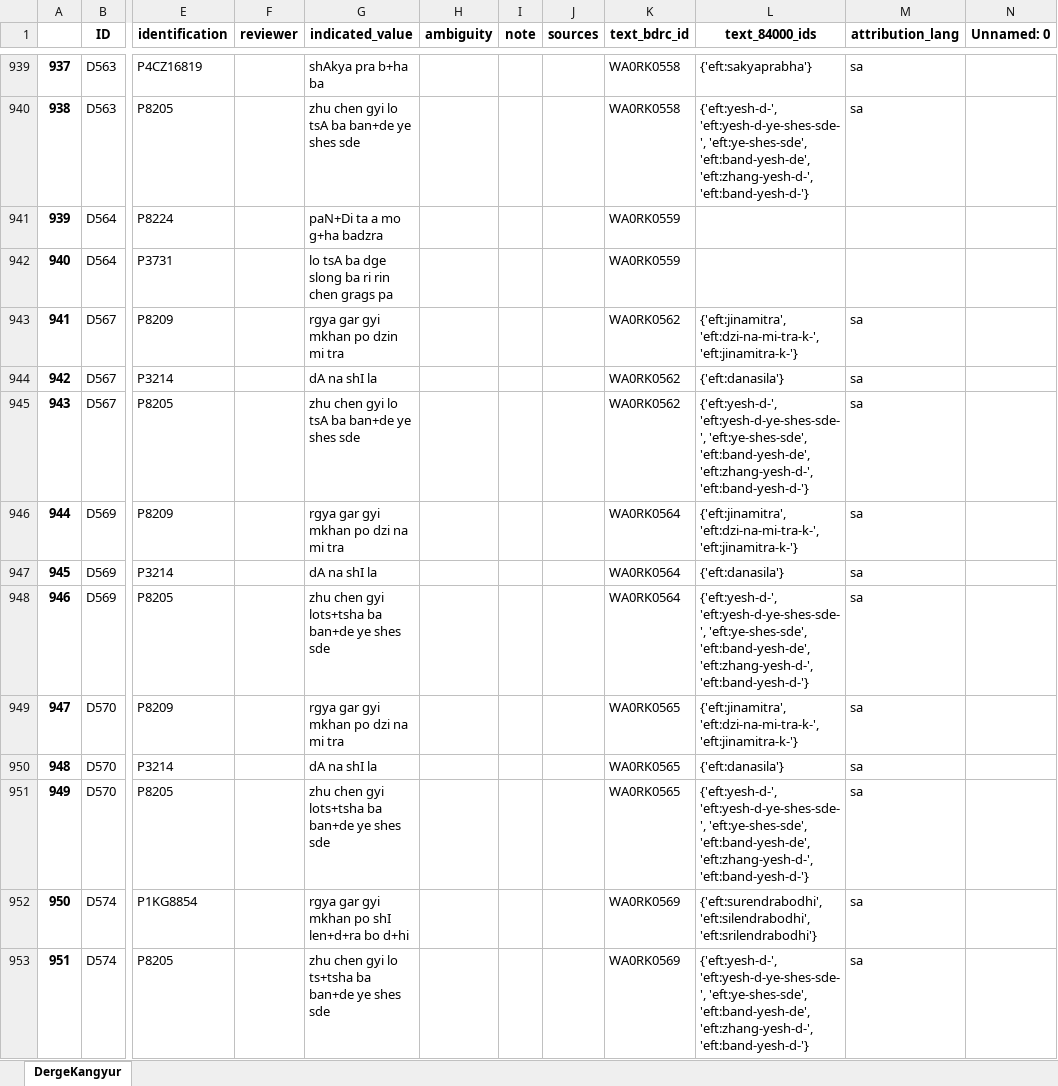
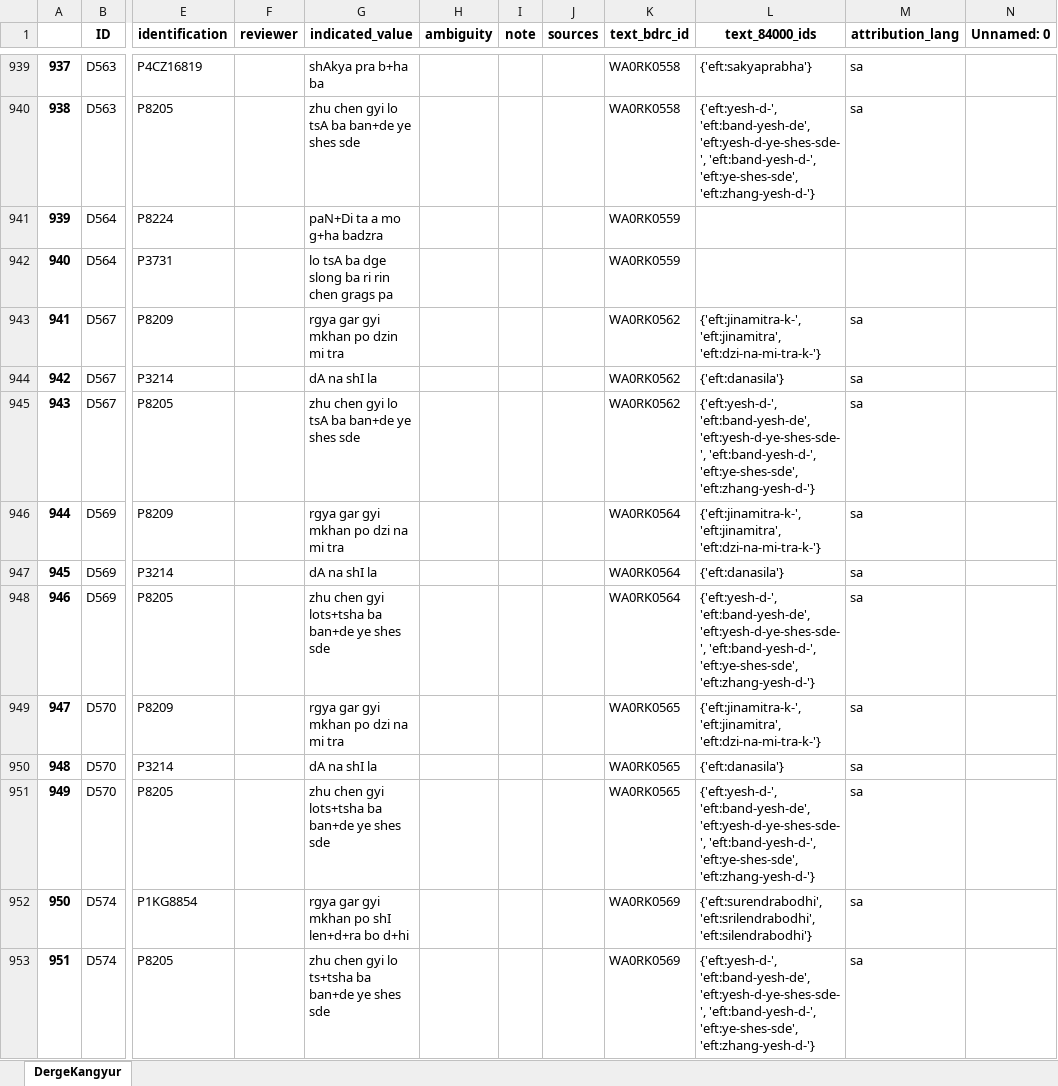
Before and after one commit to wkdewey/xml-parsing, an Excel workbook: WD_BDRC_data.xlsx, sheet DergeKangyur, drawn as a sheet; only a part is shown, gaps mark what is left out; values as stored, in another font and other column widths than the file's, no borders; the diff covers the shown part only; the diff names each change by its address in the sheet, - before the commit and + after, or states it on an @@ line.

```diff
--- a/WD_BDRC_data.xlsx (sheet DergeKangyur)
+++ b/WD_BDRC_data.xlsx (sheet DergeKangyur)
-L940 (text_84000_ids): {'eft:yesh-d-', 'eft:yesh-d-ye-shes-sde-', 'eft:ye-shes-sde', 'eft:band-yesh-de', 'eft:zhang-yesh-d-', 'eft:band-yesh-d-'}
+L940 (text_84000_ids): {'eft:yesh-d-', 'eft:band-yesh-de', 'eft:yesh-d-ye-shes-sde-', 'eft:band-yesh-d-', 'eft:ye-shes-sde', 'eft:zhang-yesh-d-'}
-L943 (text_84000_ids): {'eft:jinamitra', 'eft:dzi-na-mi-tra-k-', 'eft:jinamitra-k-'}
+L943 (text_84000_ids): {'eft:jinamitra-k-', 'eft:jinamitra', 'eft:dzi-na-mi-tra-k-'}
-L945 (text_84000_ids): {'eft:yesh-d-', 'eft:yesh-d-ye-shes-sde-', 'eft:ye-shes-sde', 'eft:band-yesh-de', 'eft:zhang-yesh-d-', 'eft:band-yesh-d-'}
+L945 (text_84000_ids): {'eft:yesh-d-', 'eft:band-yesh-de', 'eft:yesh-d-ye-shes-sde-', 'eft:band-yesh-d-', 'eft:ye-shes-sde', 'eft:zhang-yesh-d-'}
-L946 (text_84000_ids): {'eft:jinamitra', 'eft:dzi-na-mi-tra-k-', 'eft:jinamitra-k-'}
+L946 (text_84000_ids): {'eft:jinamitra-k-', 'eft:jinamitra', 'eft:dzi-na-mi-tra-k-'}
-L948 (text_84000_ids): {'eft:yesh-d-', 'eft:yesh-d-ye-shes-sde-', 'eft:ye-shes-sde', 'eft:band-yesh-de', 'eft:zhang-yesh-d-', 'eft:band-yesh-d-'}
+L948 (text_84000_ids): {'eft:yesh-d-', 'eft:band-yesh-de', 'eft:yesh-d-ye-shes-sde-', 'eft:band-yesh-d-', 'eft:ye-shes-sde', 'eft:zhang-yesh-d-'}
-L949 (text_84000_ids): {'eft:jinamitra', 'eft:dzi-na-mi-tra-k-', 'eft:jinamitra-k-'}
+L949 (text_84000_ids): {'eft:jinamitra-k-', 'eft:jinamitra', 'eft:dzi-na-mi-tra-k-'}
-L951 (text_84000_ids): {'eft:yesh-d-', 'eft:yesh-d-ye-shes-sde-', 'eft:ye-shes-sde', 'eft:band-yesh-de', 'eft:zhang-yesh-d-', 'eft:band-yesh-d-'}
+L951 (text_84000_ids): {'eft:yesh-d-', 'eft:band-yesh-de', 'eft:yesh-d-ye-shes-sde-', 'eft:band-yesh-d-', 'eft:ye-shes-sde', 'eft:zhang-yesh-d-'}
-L952 (text_84000_ids): {'eft:surendrabodhi', 'eft:silendrabodhi', 'eft:srilendrabodhi'}
+L952 (text_84000_ids): {'eft:surendrabodhi', 'eft:srilendrabodhi', 'eft:silendrabodhi'}
-L953 (text_84000_ids): {'eft:yesh-d-', 'eft:yesh-d-ye-shes-sde-', 'eft:ye-shes-sde', 'eft:band-yesh-de', 'eft:zhang-yesh-d-', 'eft:band-yesh-d-'}
+L953 (text_84000_ids): {'eft:yesh-d-', 'eft:band-yesh-de', 'eft:yesh-d-ye-shes-sde-', 'eft:band-yesh-d-', 'eft:ye-shes-sde', 'eft:zhang-yesh-d-'}
```
Also changed, not shown: 625 edited cells elsewhere in this sheet, all_person_matches.xlsx, data-export/ATII - Tentative template.xlsx, 4 other files.
